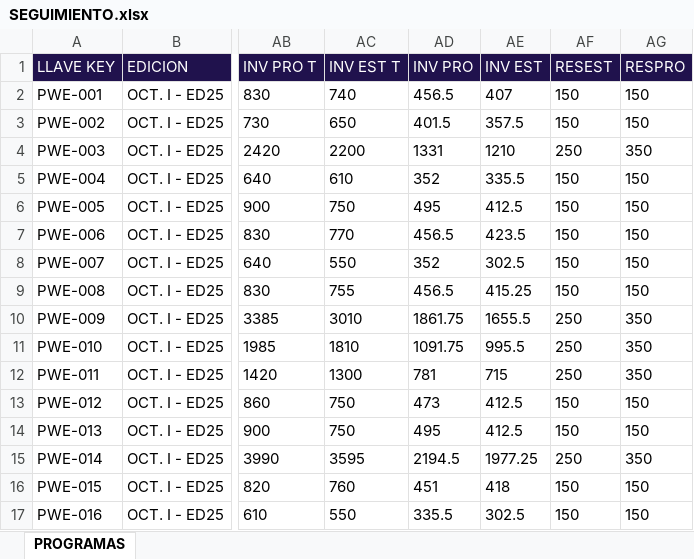
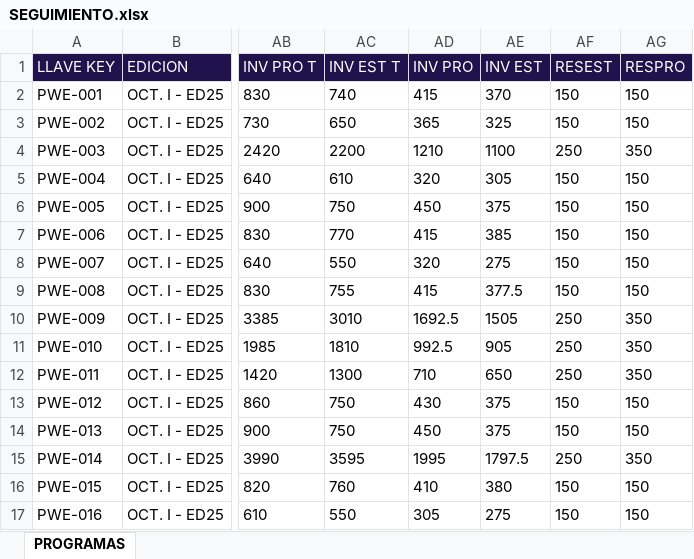
Before and after one commit to 1608-EQUIPOSISTEMAS/BOTFABIANA, an Excel workbook: SEGUIMIENTO.xlsx, sheet PROGRAMAS, drawn as a sheet; only a part is shown, gaps mark what is left out; values as stored, in another font and other column widths than the file's, no borders; charts and pictures not drawn; the diff covers the shown part only; the diff names each change by its address in the sheet, - before the commit and + after, or states it on an @@ line.

```diff
--- a/SEGUIMIENTO.xlsx (sheet PROGRAMAS)
+++ b/SEGUIMIENTO.xlsx (sheet PROGRAMAS)
-AD2 (INV PRO): 456.5
+AD2 (INV PRO): 415
-AE2 (INV EST): 407
+AE2 (INV EST): 370
-AD3 (INV PRO): 401.5
+AD3 (INV PRO): 365
-AE3 (INV EST): 357.5
+AE3 (INV EST): 325
-AD4 (INV PRO): 1331
+AD4 (INV PRO): 1210
-AE4 (INV EST): 1210
+AE4 (INV EST): 1100
-AD5 (INV PRO): 352
+AD5 (INV PRO): 320
-AE5 (INV EST): 335.5
+AE5 (INV EST): 305
-AD6 (INV PRO): 495
+AD6 (INV PRO): 450
-AE6 (INV EST): 412.5
+AE6 (INV EST): 375
-AD7 (INV PRO): 456.5
+AD7 (INV PRO): 415
-AE7 (INV EST): 423.5
+AE7 (INV EST): 385
-AD8 (INV PRO): 352
+AD8 (INV PRO): 320
-AE8 (INV EST): 302.5
+AE8 (INV EST): 275
-AD9 (INV PRO): 456.5
+AD9 (INV PRO): 415
-AE9 (INV EST): 415.25
+AE9 (INV EST): 377.5
-AD10 (INV PRO): 1861.75
+AD10 (INV PRO): 1692.5
-AE10 (INV EST): 1655.5
+AE10 (INV EST): 1505
-AD11 (INV PRO): 1091.75
+AD11 (INV PRO): 992.5
-AE11 (INV EST): 995.5
+AE11 (INV EST): 905
-AD12 (INV PRO): 781
+AD12 (INV PRO): 710
-AE12 (INV EST): 715
+AE12 (INV EST): 650
-AD13 (INV PRO): 473
+AD13 (INV PRO): 430
-AE13:AE14 (INV EST): 412.5
+AE13:AE14 (INV EST): 375
-AD14 (INV PRO): 495
+AD14 (INV PRO): 450
-AD15 (INV PRO): 2194.5
+AD15 (INV PRO): 1995
-AE15 (INV EST): 1977.25
+AE15 (INV EST): 1797.5
-AD16 (INV PRO): 451
+AD16 (INV PRO): 410
-AE16 (INV EST): 418
+AE16 (INV EST): 380
-AD17 (INV PRO): 335.5
+AD17 (INV PRO): 305
-AE17 (INV EST): 302.5
+AE17 (INV EST): 275
```
Also changed, not shown: 858 edited cells elsewhere in this sheet, 18 other files.
